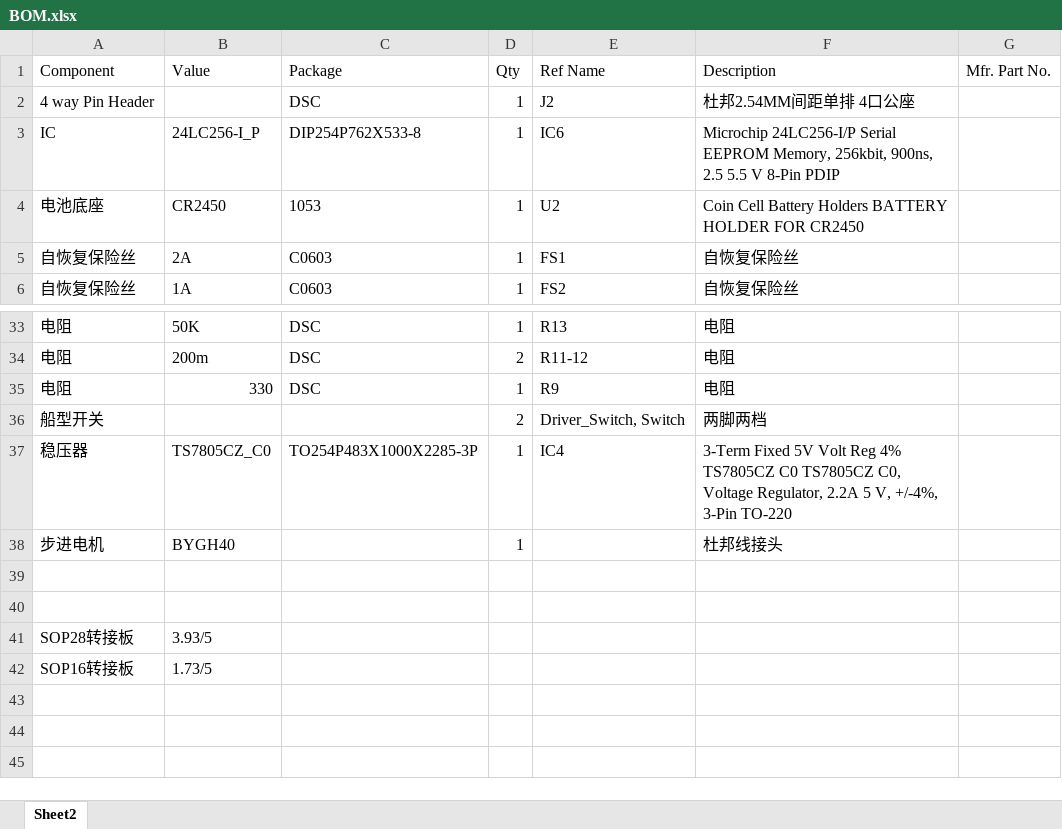
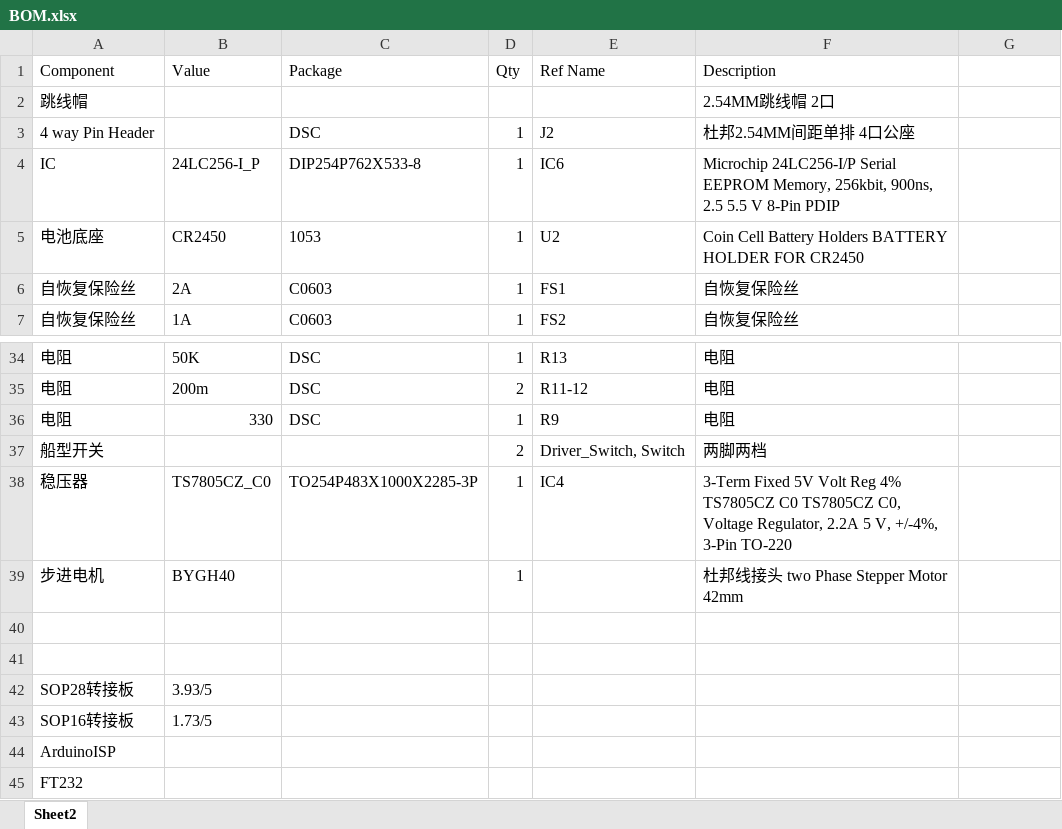
Before and after one commit to XKangs/fg, an Excel workbook: BOM.xlsx, sheet Sheet2, drawn as a sheet; only a part is shown, gaps mark what is left out; values as stored, in another font and other column widths than the file's, no borders; addresses are those after the commit; the diff names each change by its address in the sheet, - before the commit and + after, or states it on an @@ line.

```diff
--- a/BOM.xlsx (sheet Sheet2)
+++ b/BOM.xlsx (sheet Sheet2)
-G1: Mfr. Part No.
+G1: (empty)
+row 2: 跳线帽 |  |  |  |  | 2.54MM跳线帽 2口
-F39 (Description): 杜邦线接头
+F39 (Description): 杜邦线接头 two Phase Stepper Motor 42mm
+row 44: ArduinoISP
+row 45: FT232
```
Also changed, not shown: 11 other files.
